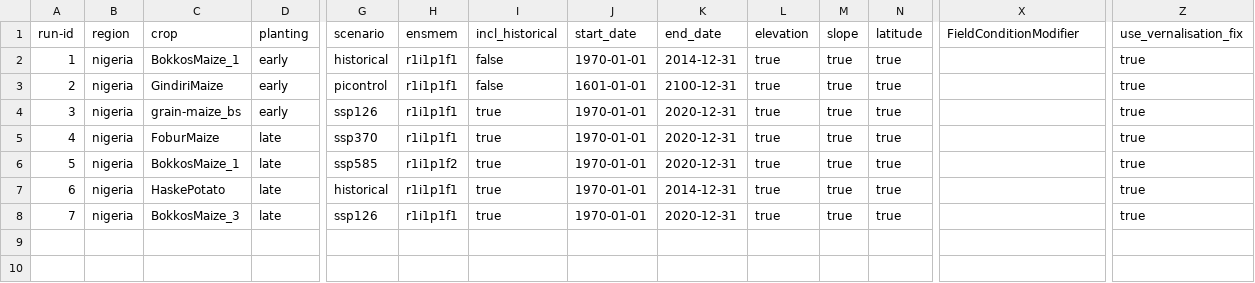
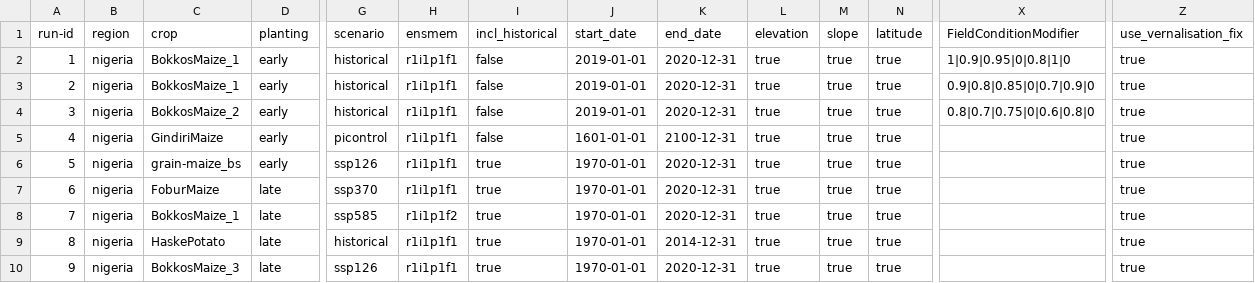
Before and after one commit to zalf-rpm/monica_africa, a CSV file: sim_setups.csv, drawn as a sheet; only a part is shown, gaps mark what is left out; addresses are those after the commit; rows hold the shown columns only; the diff names each change by its address in the sheet, - before the commit and + after, or states it on an @@ line.

```diff
--- a/sim_setups.csv
+++ b/sim_setups.csv
-J2: 1970-01-01
+J2: 2019-01-01
-K2: 2014-12-31
+K2: 2020-12-31
-X2: (empty)
+X2: 1|0.9|0.95|0|0.8|1|0
+row 3: 2 | nigeria | BokkosMaize_1 | early | historical | r1i1p1f1 | false | 2019-01-01 | 2020-12-31 | true | true | true | 0.9|0.8|0.85|0|0.7|0.9|0 | true
+row 4: 3 | nigeria | BokkosMaize_2 | early | historical | r1i1p1f1 | false | 2019-01-01 | 2020-12-31 | true | true | true | 0.8|0.7|0.75|0|0.6|0.8|0 | true
@@ column A renumbered from row 5 down @@
```
Also changed, not shown: 2 other files.
